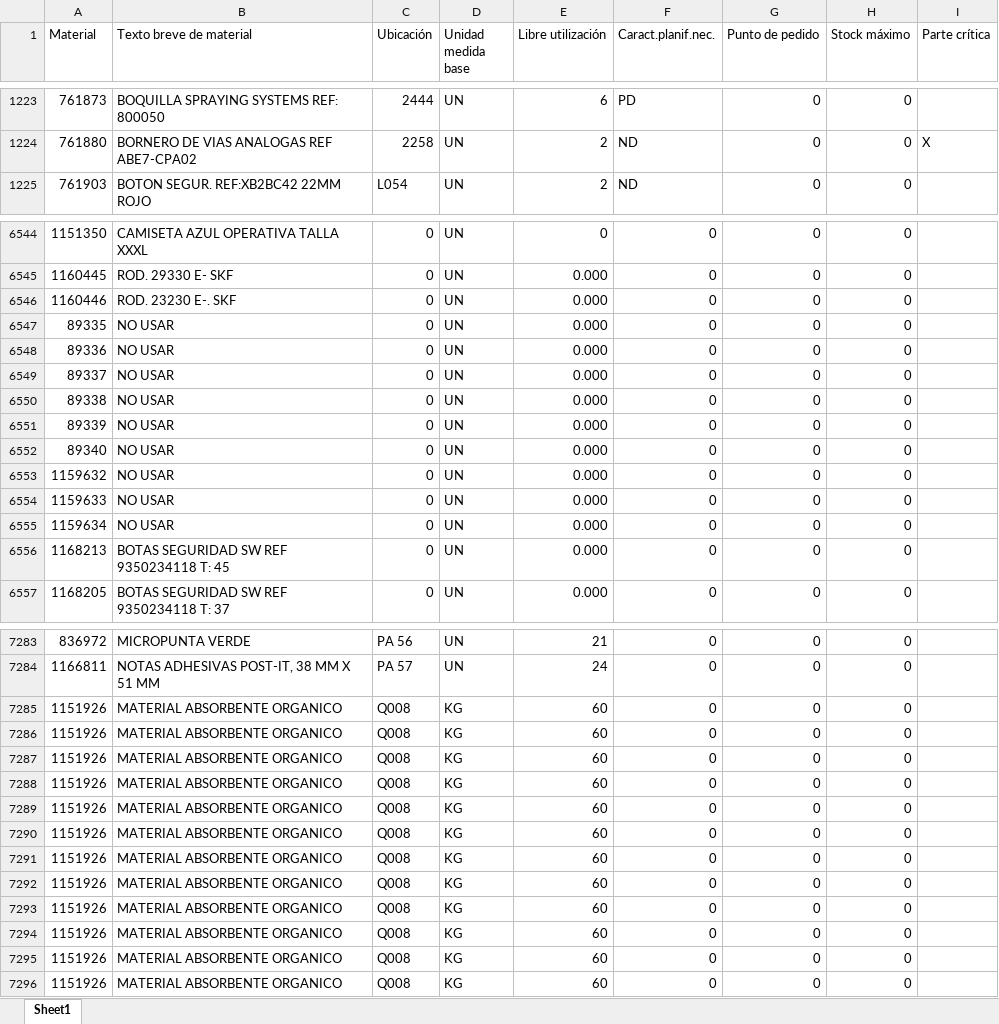
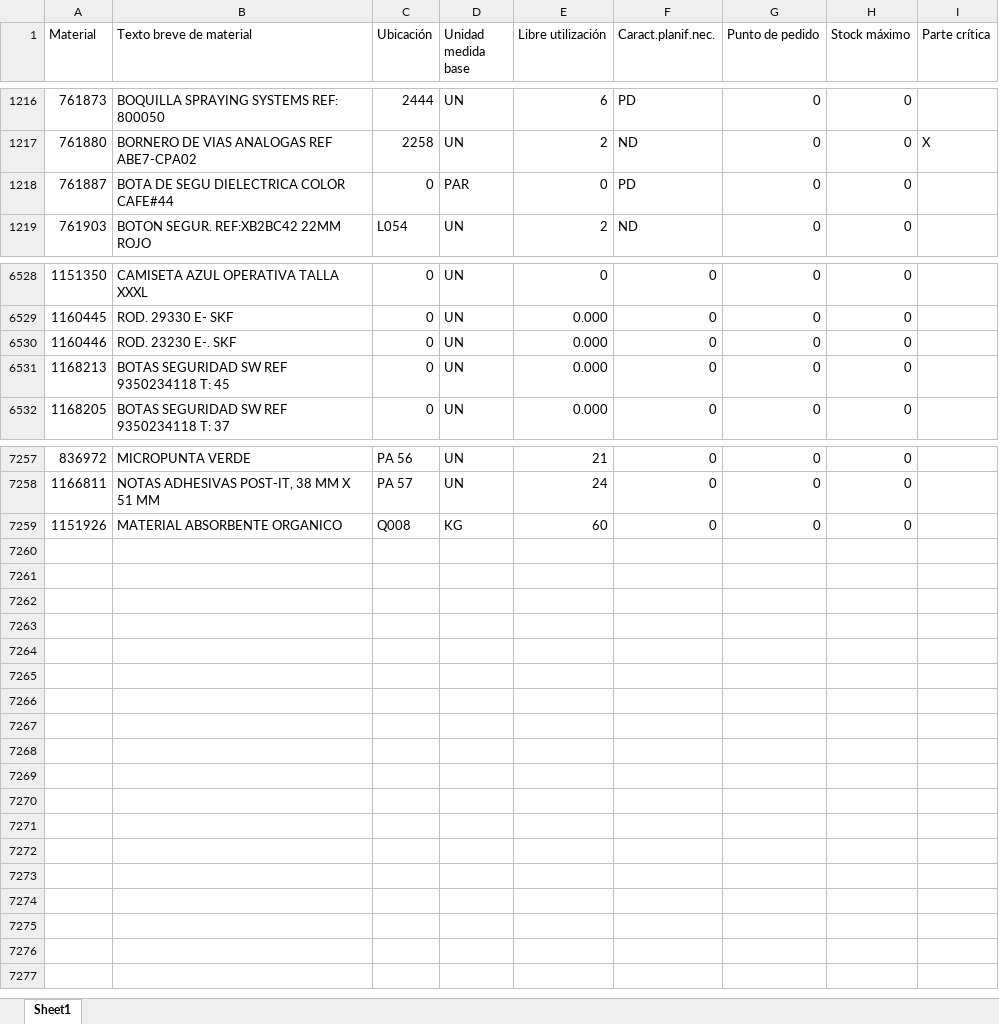
Before and after one commit to reservaseternit-netizen/mi-inventario, an Excel workbook: mi inventario.xlsx, sheet Sheet1, drawn as a sheet; only a part is shown, gaps mark what is left out; values as stored, in another font and other column widths than the file's, no cell formats; removed rows and columns are numbered as before the commit, all else as after; the diff covers the shown part only; the diff names each change by its address in the sheet, - before the commit and + after, or states it on an @@ line.

Commit message:
Add files via upload

```diff
--- a/mi inventario.xlsx (sheet Sheet1)
+++ b/mi inventario.xlsx (sheet Sheet1)
+row 1218: 761887 | BOTA DE SEGU DIELECTRICA COLOR CAFE#44 | 0 | PAR | 0 | PD | 0 | 0
-row 6547: 89335 | NO USAR | 0 | UN | 0.000 | 0 | 0 | 0
-row 6548: 89336 | NO USAR | 0 | UN | 0.000 | 0 | 0 | 0
-row 6549: 89337 | NO USAR | 0 | UN | 0.000 | 0 | 0 | 0
-row 6550: 89338 | NO USAR | 0 | UN | 0.000 | 0 | 0 | 0
-row 6551: 89339 | NO USAR | 0 | UN | 0.000 | 0 | 0 | 0
-row 6552: 89340 | NO USAR | 0 | UN | 0.000 | 0 | 0 | 0
-row 6553: 1159632 | NO USAR | 0 | UN | 0.000 | 0 | 0 | 0
-row 6554: 1159633 | NO USAR | 0 | UN | 0.000 | 0 | 0 | 0
-row 6555: 1159634 | NO USAR | 0 | UN | 0.000 | 0 | 0 | 0
-row 7285: 1151926 | MATERIAL ABSORBENTE ORGANICO | Q008 | KG | 60 | 0 | 0 | 0
-row 7286: 1151926 | MATERIAL ABSORBENTE ORGANICO | Q008 | KG | 60 | 0 | 0 | 0
-row 7287: 1151926 | MATERIAL ABSORBENTE ORGANICO | Q008 | KG | 60 | 0 | 0 | 0
-row 7288: 1151926 | MATERIAL ABSORBENTE ORGANICO | Q008 | KG | 60 | 0 | 0 | 0
-row 7289: 1151926 | MATERIAL ABSORBENTE ORGANICO | Q008 | KG | 60 | 0 | 0 | 0
-row 7290: 1151926 | MATERIAL ABSORBENTE ORGANICO | Q008 | KG | 60 | 0 | 0 | 0
-row 7291: 1151926 | MATERIAL ABSORBENTE ORGANICO | Q008 | KG | 60 | 0 | 0 | 0
-row 7292: 1151926 | MATERIAL ABSORBENTE ORGANICO | Q008 | KG | 60 | 0 | 0 | 0
-row 7293: 1151926 | MATERIAL ABSORBENTE ORGANICO | Q008 | KG | 60 | 0 | 0 | 0
-row 7294: 1151926 | MATERIAL ABSORBENTE ORGANICO | Q008 | KG | 60 | 0 | 0 | 0
-row 7295: 1151926 | MATERIAL ABSORBENTE ORGANICO | Q008 | KG | 60 | 0 | 0 | 0
```
Also changed, not shown: 4 added rows, 22 removed rows and 244 edited cells elsewhere in this sheet, cell formats, formulas that keep their value.
